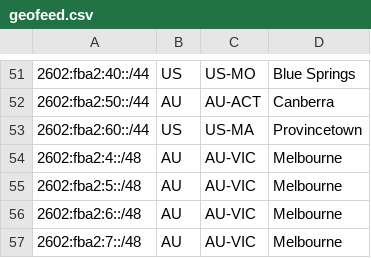
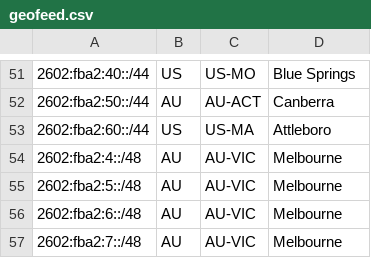
Before and after one commit to Chromatic-Garden-Sites/beakonet, a CSV file: netinfo/geofeed.csv, drawn as a sheet; only a part is shown, gaps mark what is left out.

```diff
--- a/netinfo/geofeed.csv
+++ b/netinfo/geofeed.csv
@@ -52,3 +52,3 @@
 2602:fba2:50::/44,AU,AU-ACT,Canberra,
-2602:fba2:60::/44,US,US-MA,Provincetown,
+2602:fba2:60::/44,US,US-MA,Attleboro,
 2602:fba2:4::/48,AU,AU-VIC,Melbourne,
```
